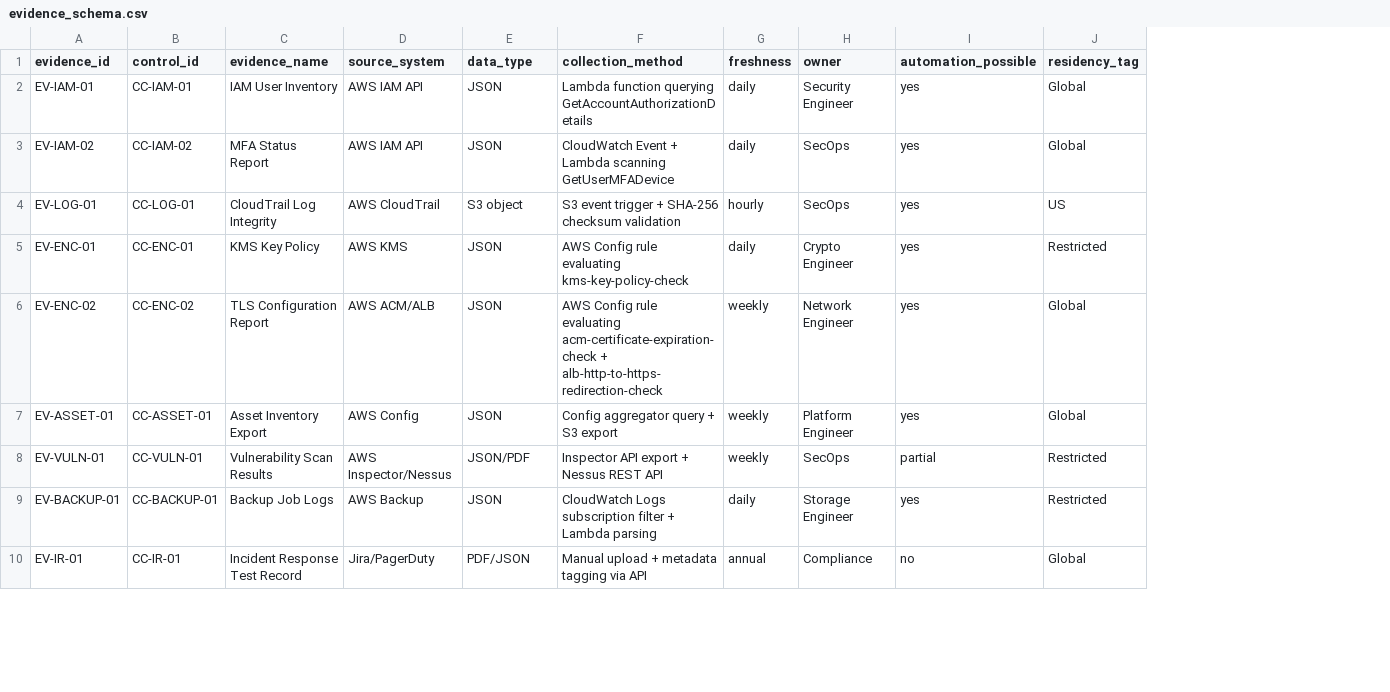
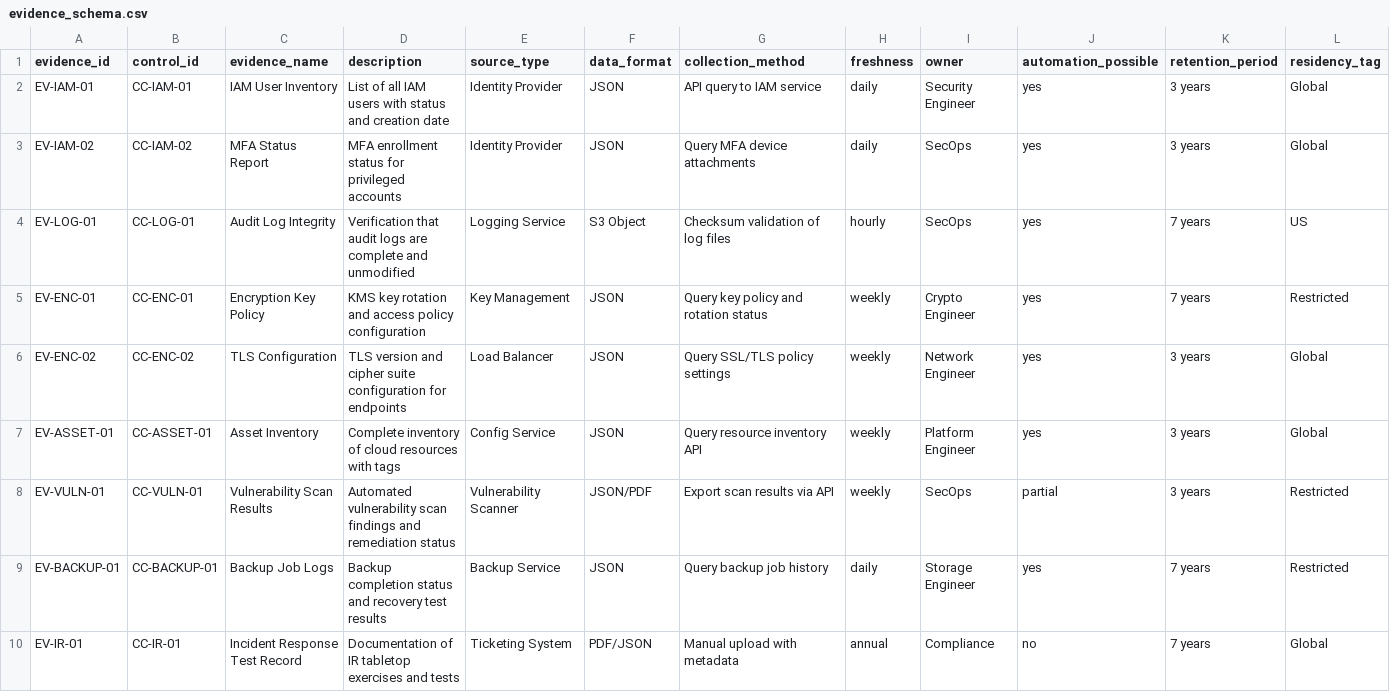
Before and after one commit to vibosphere360/grc-control-systems-lab, a CSV file: evidence-dictionary/evidence_schema.csv, drawn as a sheet; only a part is shown; addresses are those after the commit; the diff covers the shown part only; the diff names each change by its address in the sheet, - before the commit and + after, or states it on an @@ line.

Commit message:
feat: complete evidence schema for all 21 canonical controls (core + ITAR + AI)

```diff
--- a/evidence-dictionary/evidence_schema.csv
+++ b/evidence-dictionary/evidence_schema.csv
+column D (description), rows 2-10: List of all IAM users with status and creation date | MFA enrollment status for privileged accounts | Verification that audit logs are complete and unmodified | KMS key rotation and access policy configuration | TLS version and cipher suite configuration for endpoints | Complete inventory of cloud resources with tags | Automated vulnerability scan findings and remediation status | Backup completion status and recovery test results | Documentation of IR tabletop exercises and tests
+column K (retention_period), rows 2-10: 3 years | 3 years | 7 years | 7 years | 3 years | 3 years | 3 years | 7 years | 7 years
-E1: source_system
+E1: source_type
-F1: data_type
+F1: data_format
-E2:E3 (source_type): AWS IAM API
+E2:E3 (source_type): Identity Provider
-G2 (collection_method): Lambda function querying GetAccountAuthorizationDetails
+G2 (collection_method): API query to IAM service
-G3 (collection_method): CloudWatch Event + Lambda scanning GetUserMFADevice
+G3 (collection_method): Query MFA device attachments
-C4 (evidence_name): CloudTrail Log Integrity
+C4 (evidence_name): Audit Log Integrity
-E4 (source_type): AWS CloudTrail
+E4 (source_type): Logging Service
-F4 (data_format): S3 object
+F4 (data_format): S3 Object
-G4 (collection_method): S3 event trigger + SHA-256 checksum validation
+G4 (collection_method): Checksum validation of log files
-C5 (evidence_name): KMS Key Policy
+C5 (evidence_name): Encryption Key Policy
-E5 (source_type): AWS KMS
+E5 (source_type): Key Management
-G5 (collection_method): AWS Config rule evaluating kms-key-policy-check
+G5 (collection_method): Query key policy and rotation status
-H5 (freshness): daily
+H5 (freshness): weekly
-C6 (evidence_name): TLS Configuration Report
+C6 (evidence_name): TLS Configuration
-E6 (source_type): AWS ACM/ALB
+E6 (source_type): Load Balancer
-G6 (collection_method): AWS Config rule evaluating acm-certificate-expiration-check + alb-http-to-https-redirection-check
+G6 (collection_method): Query SSL/TLS policy settings
-C7 (evidence_name): Asset Inventory Export
+C7 (evidence_name): Asset Inventory
-E7 (source_type): AWS Config
+E7 (source_type): Config Service
-G7 (collection_method): Config aggregator query + S3 export
+G7 (collection_method): Query resource inventory API
-E8 (source_type): AWS Inspector/Nessus
+E8 (source_type): Vulnerability Scanner
-G8 (collection_method): Inspector API export + Nessus REST API
+G8 (collection_method): Export scan results via API
-E9 (source_type): AWS Backup
+E9 (source_type): Backup Service
-G9 (collection_method): CloudWatch Logs subscription filter + Lambda parsing
+G9 (collection_method): Query backup job history
-E10 (source_type): Jira/PagerDuty
+E10 (source_type): Ticketing System
-G10 (collection_method): Manual upload + metadata tagging via API
+G10 (collection_method): Manual upload with metadata
```
Also changed, not shown: 7 edited cells elsewhere in this file, 7 other files.
